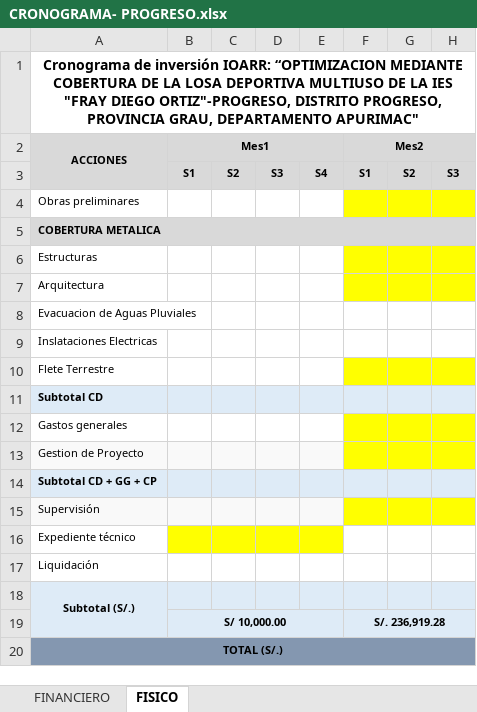
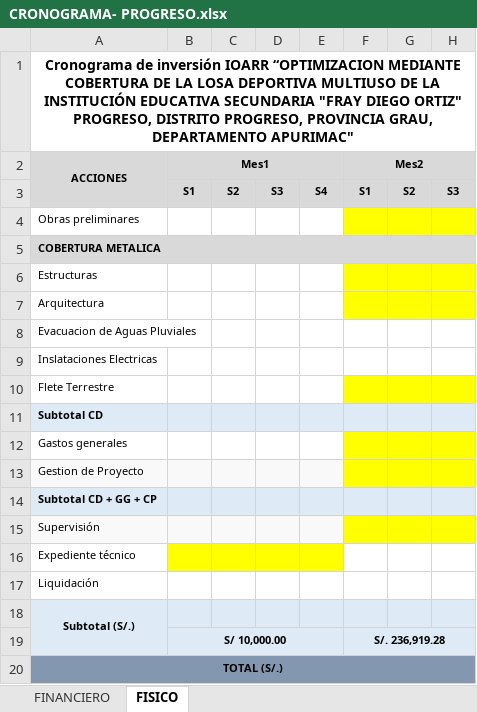
Before and after one commit to ORFEI-GRAP/IOARR0007, an Excel workbook: 9.0 CRONOGRAMA/CRONOGRAMA- PROGRESO.xlsx, sheet FISICO, drawn as a sheet; only a part is shown; values as stored, in another font and other column widths than the file's, no borders; charts and pictures not drawn; the diff names each change by its address in the sheet, - before the commit and + after, or states it on an @@ line.

```diff
--- a/9.0 CRONOGRAMA/CRONOGRAMA- PROGRESO.xlsx (sheet FISICO)
+++ b/9.0 CRONOGRAMA/CRONOGRAMA- PROGRESO.xlsx (sheet FISICO)
-A1 (ACCIONES): …de inversión IOARR: “OPTIMIZACION MEDIANTE COBERTURA DE LA LOSA DEPORTIVA MULTIUSO DE LA IES "FRAY DIEGO ORTIZ"-PROGRESO, DISTRITO PROGRESO,…
+A1 (ACCIONES): …de inversión IOARR “OPTIMIZACION MEDIANTE COBERTURA DE LA LOSA DEPORTIVA MULTIUSO DE LA INSTITUCIÓN EDUCATIVA SECUNDARIA "FRAY DIEGO ORTIZ" PROGRESO, DISTRITO PROGRESO,…
```
Also changed, not shown: sheet FINANCIERO, 1 other file.
